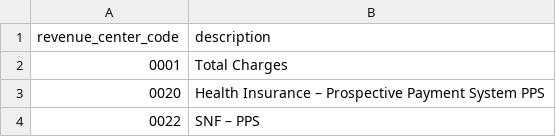
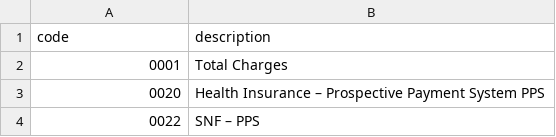
Before and after one commit to empassion-health/terminology, a CSV file: terminology/revenue_center_code.csv, drawn as a sheet; only a part is shown.

```diff
--- a/terminology/revenue_center_code.csv
+++ b/terminology/revenue_center_code.csv
@@ -1,2 +1,2 @@
-revenue_center_code,description
+code,description
 0001,Total Charges
```
Also changed, not shown: terminology/discharge_disposition.csv.
